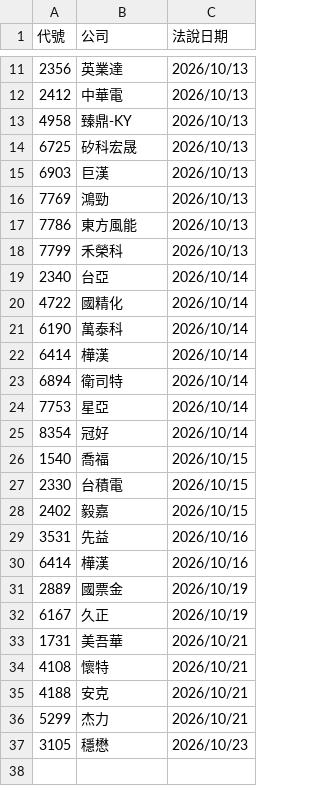
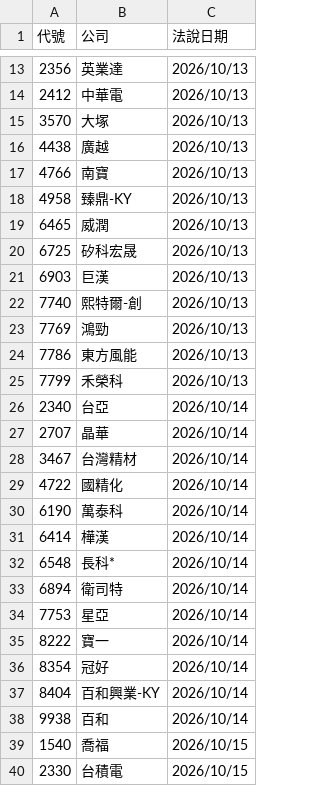
Before and after one commit to pilimesai/analyst-report-parser, a CSV file: 近期法說會.csv, drawn as a sheet; only a part is shown, gaps mark what is left out; the shorter side is filled out with more unchanged rows; the diff covers the shown part only; the diff names each change by its address in the sheet, - before the commit and + after, or states it on an @@ line.

```diff
--- a/近期法說會.csv
+++ b/近期法說會.csv
+row 15: 3570 | 大塚 | 2026/10/13
+row 16: 4438 | 廣越 | 2026/10/13
+row 17: 4766 | 南寶 | 2026/10/13
+row 19: 6465 | 威潤 | 2026/10/13
+row 22: 7740 | 熙特爾-創 | 2026/10/13
+row 27: 2707 | 晶華 | 2026/10/14
+row 28: 3467 | 台灣精材 | 2026/10/14
+row 32: 6548 | 長科* | 2026/10/14
+row 35: 8222 | 寶一 | 2026/10/14
+row 37: 8404 | 百和興業-KY | 2026/10/14
+row 38: 9938 | 百和 | 2026/10/14
```
Also changed, not shown: 3 added rows elsewhere in this file, 9 other files.
